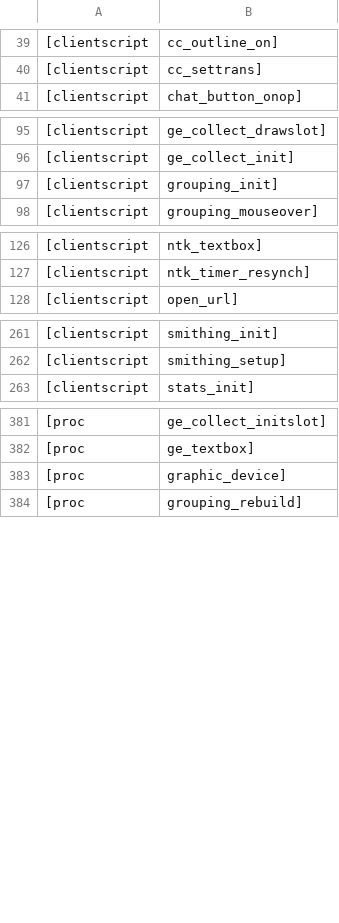
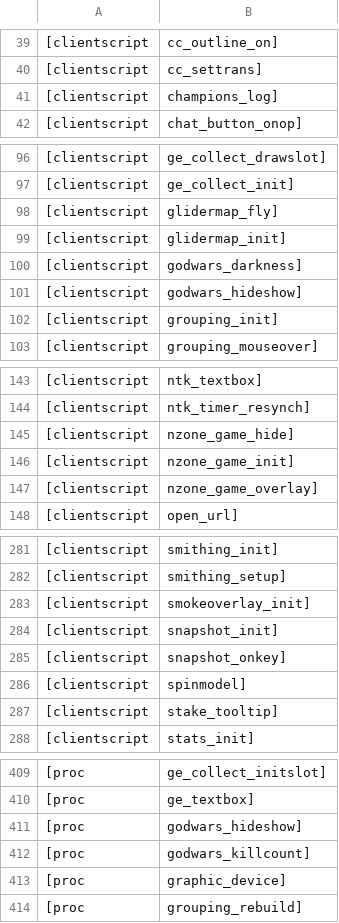
Before and after one commit to RuneStar/cache-names, a TSV file: individual-names.tsv, drawn as a sheet; only a part is shown, gaps mark what is left out; the diff covers the shown part only.

```diff
--- a/individual-names.tsv
+++ b/individual-names.tsv
@@ -40,2 +40,3 @@
 [clientscript,cc_settrans]
+[clientscript,champions_log]
 [clientscript,chat_button_onop]
@@ -96,2 +97,6 @@
 [clientscript,ge_collect_init]
+[clientscript,glidermap_fly]
+[clientscript,glidermap_init]
+[clientscript,godwars_darkness]
+[clientscript,godwars_hideshow]
 [clientscript,grouping_init]
@@ -127,2 +144,5 @@
 [clientscript,ntk_timer_resynch]
+[clientscript,nzone_game_hide]
+[clientscript,nzone_game_init]
+[clientscript,nzone_game_overlay]
 [clientscript,open_url]
@@ -262,2 +282,7 @@
 [clientscript,smithing_setup]
+[clientscript,smokeoverlay_init]
+[clientscript,snapshot_init]
+[clientscript,snapshot_onkey]
+[clientscript,spinmodel]
+[clientscript,stake_tooltip]
 [clientscript,stats_init]
@@ -382,2 +410,4 @@
 [proc,ge_textbox]
+[proc,godwars_hideshow]
+[proc,godwars_killcount]
 [proc,graphic_device]
```
Also changed, not shown: 26 added rows elsewhere in this file, names.tsv.
